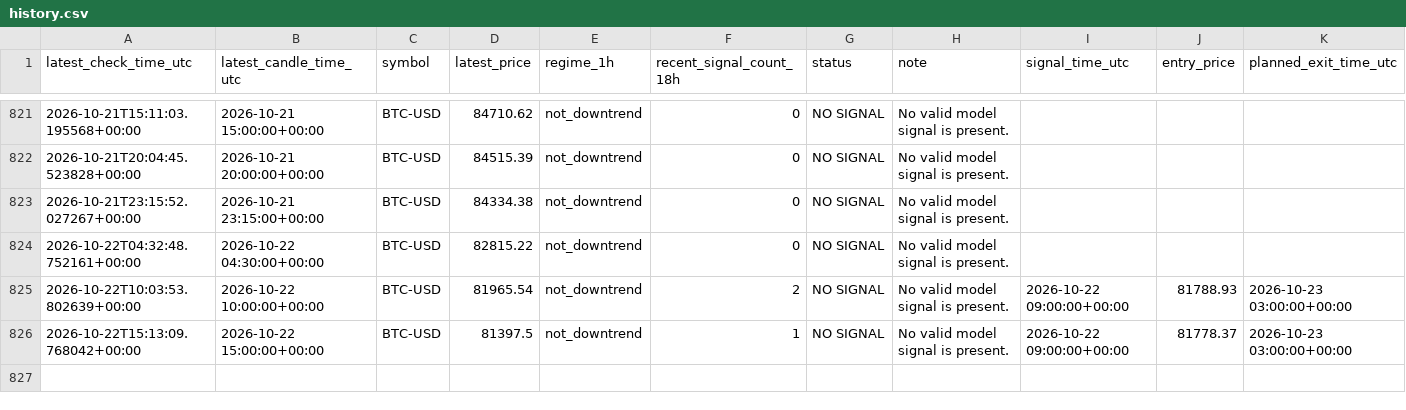
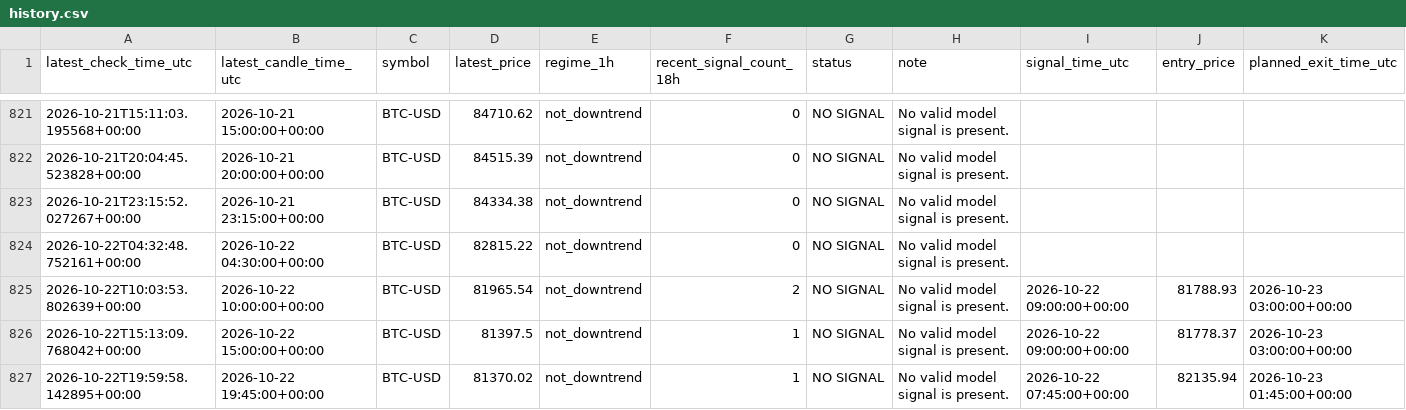
Before and after one commit to liuzhixing2000-oss/BTC_TIDE, a CSV file: history.csv, drawn as a sheet; only a part is shown, gaps mark what is left out.

```diff
--- a/history.csv
+++ b/history.csv
@@ -826 +826,2 @@ latest_check_time_utc,latest_candle_time_utc,symbol,latest_price,regime_1h,recen
 2026-10-22T15:13:09.768042+00:00,2026-10-22 15:00:00+00:00,BTC-USD,81397.5,not_downtrend,1,NO SIGNAL,No valid model signal is present.,2026-10-22 09:00:00+00:00,81778.37,2026-10-23 03:00:00+00:00
+2026-10-22T19:59:58.142895+00:00,2026-10-22 19:45:00+00:00,BTC-USD,81370.02,not_downtrend,1,NO SIGNAL,No valid model signal is present.,2026-10-22 07:45:00+00:00,82135.94,2026-10-23 01:45:00+00:00
```
Also changed, not shown: 1 other file.
